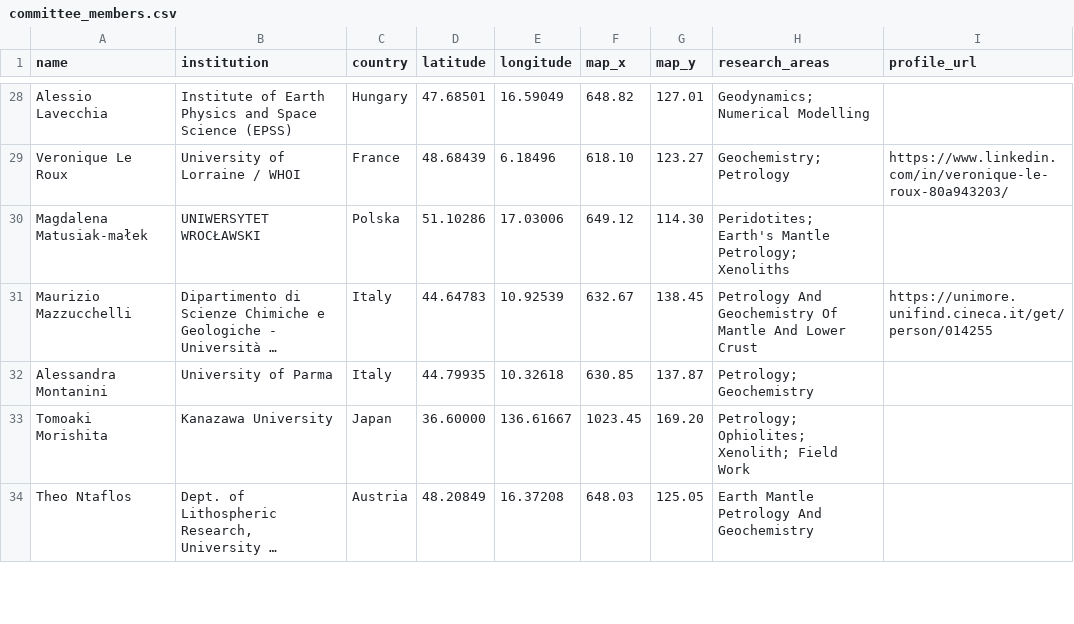
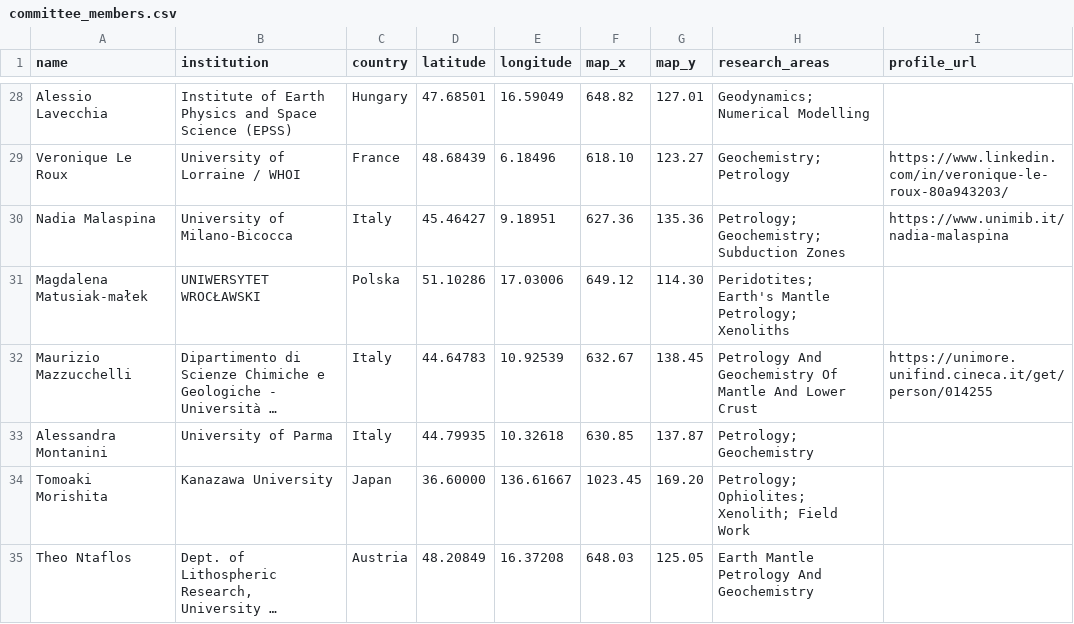
Before and after one commit to themantlenetwork/themantlenetwork.github.io, a CSV file: _data/committee_members.csv, drawn as a sheet; only a part is shown, gaps mark what is left out; long unchanged cells end in ….

```diff
--- a/_data/committee_members.csv
+++ b/_data/committee_members.csv
@@ -29,2 +29,3 @@ Alessio Lavecchia,Institute of Earth Physics and Space Science (EPSS),Hungary,47
 Veronique Le Roux,University of Lorraine / WHOI,France,48.68439,6.18496,618.10,123.27,Geochemistry; Petrology,https://www.linkedin.com/in/veronique-le-roux-80a943203/
+Nadia Malaspina,University of Milano-Bicocca,Italy,45.46427,9.18951,627.36,135.36,Petrology; Geochemistry; Subduction Zones,https://www.unimib.it/nadia-malaspina
 Magdalena Matusiak-małek,UNIWERSYTET WROCŁAWSKI,Polska,51.10286,17.03006,649.12,114.30,Peridotites; Earth's Mantle Petrology; Xenoliths,
```
